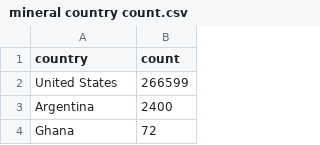
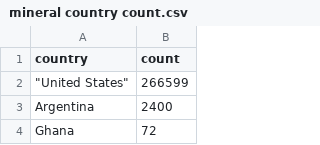
Before and after one commit to CalistaRSaw/3179-Data-Visualisation-2, a CSV file: Minerals data/mineral country count.csv, drawn as a sheet; only a part is shown.

Commit message:
Data error string test

```diff
--- a/Minerals data/mineral country count.csv
+++ b/Minerals data/mineral country count.csv
@@ -1,3 +1,3 @@
 country,count
-United States,266599
+"""United States""",266599
 Argentina,2400
```
Also changed, not shown: 1 other file.
